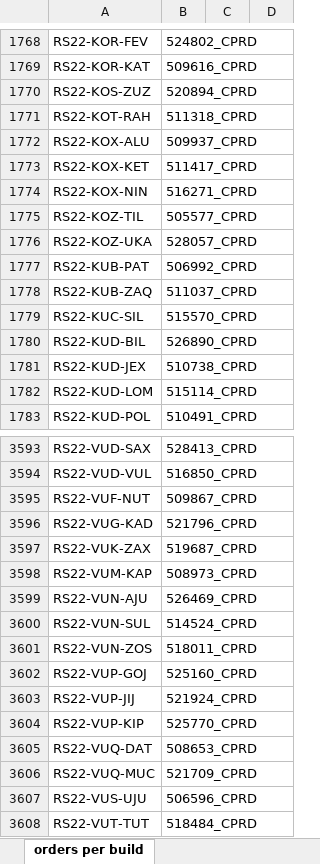
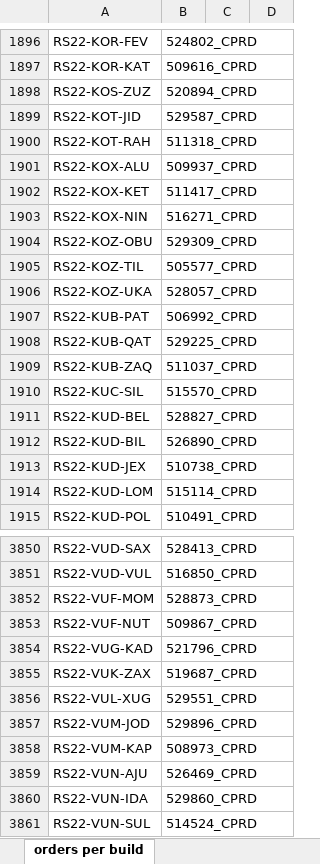
Before and after one commit to lodebosmans/OmsPromotionAutomation_v2, an Excel workbook: input/CaseIdOrderIdMatch.xlsm, sheet orders per build, drawn as a sheet; only a part is shown, gaps mark what is left out; the shorter side is filled out with more unchanged rows; values as stored, in another font and other column widths than the file's, no borders; the diff covers the shown part only; the diff names each change by its address in the sheet, - before the commit and + after, or states it on an @@ line.

```diff
--- a/input/CaseIdOrderIdMatch.xlsm (sheet orders per build)
+++ b/input/CaseIdOrderIdMatch.xlsm (sheet orders per build)
+row 1899: RS22-KOT-JID | 529587_CPRD
+row 1904: RS22-KOZ-OBU | 529309_CPRD
+row 1908: RS22-KUB-QAT | 529225_CPRD
+row 1911: RS22-KUD-BEL | 528827_CPRD
+row 3852: RS22-VUF-MOM | 528873_CPRD
+row 3856: RS22-VUL-XUG | 529551_CPRD
+row 3857: RS22-VUM-JOD | 529896_CPRD
+row 3860: RS22-VUN-IDA | 529860_CPRD
```
Also changed, not shown: 281 added rows elsewhere in this sheet, 1 other file.
